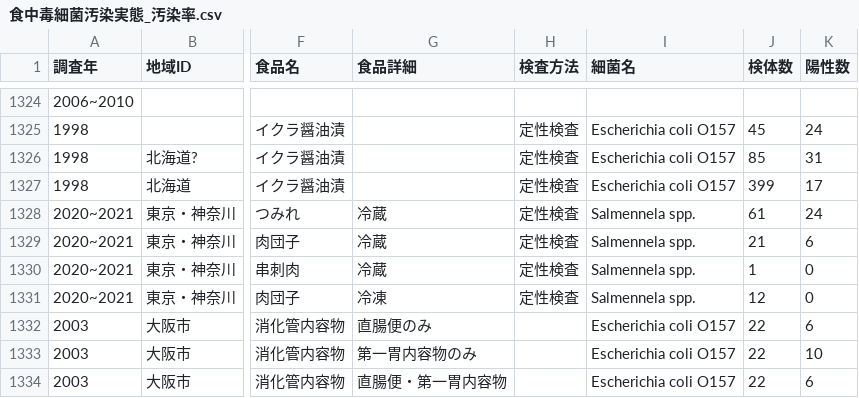
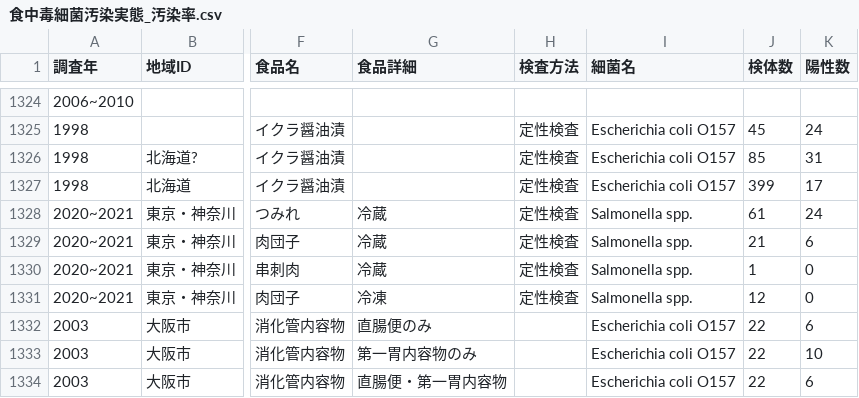
Before and after one commit to kento-koyama/food_micro_data_risk, a CSV file: 食中毒細菌汚染実態_汚染率.csv, drawn as a sheet; only a part is shown, gaps mark what is left out; the diff covers the shown part only; the diff names each change by its address in the sheet, - before the commit and + after, or states it on an @@ line.

```diff
--- a/食中毒細菌汚染実態_汚染率.csv
+++ b/食中毒細菌汚染実態_汚染率.csv
-I1328:I1331 (細菌名): Salmennela spp.
+I1328:I1331 (細菌名): Salmonella spp.
```
Also changed, not shown: 3 added rows elsewhere in this file, 食中毒細菌汚染実態_汚染濃度.csv.
